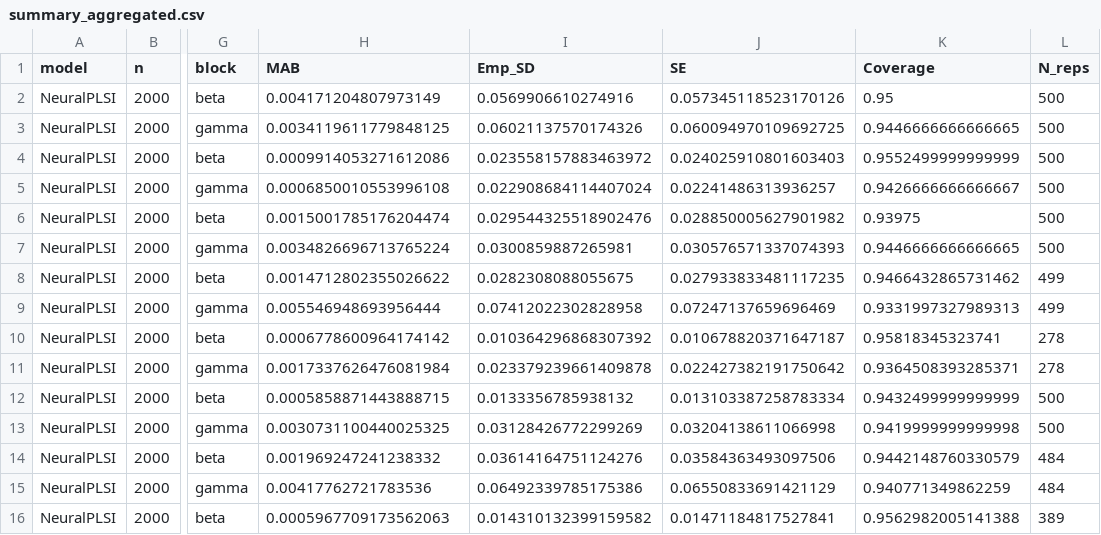
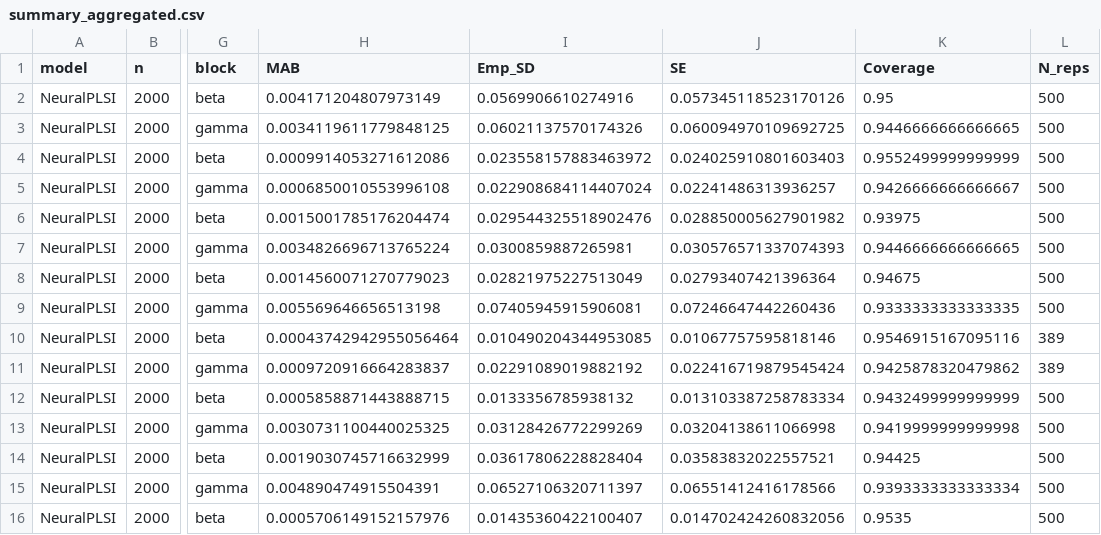
Before and after one commit to hyungrok-do/NeuralPLSI, a CSV file: results/simulation/summary_aggregated.csv, drawn as a sheet; only a part is shown, gaps mark what is left out; the diff covers the shown part only; the diff names each change by its address in the sheet, - before the commit and + after, or states it on an @@ line.

```diff
--- a/results/simulation/summary_aggregated.csv
+++ b/results/simulation/summary_aggregated.csv
-H8 (MAB): 0.0014712802355026622
+H8 (MAB): 0.0014560071270779023
-I8 (Emp_SD): 0.0282308088055675
+I8 (Emp_SD): 0.02821975227513049
-J8 (SE): 0.027933833481117235
+J8 (SE): 0.02793407421396364
-K8 (Coverage): 0.9466432865731462
+K8 (Coverage): 0.94675
-L8:L9 (N_reps): 499
+L8:L9 (N_reps): 500
-H9 (MAB): 0.005546948693956444
+H9 (MAB): 0.005569646656513198
-I9 (Emp_SD): 0.07412022302828958
+I9 (Emp_SD): 0.07405945915906081
-J9 (SE): 0.07247137659696469
+J9 (SE): 0.07246647442260436
-K9 (Coverage): 0.9331997327989313
+K9 (Coverage): 0.9333333333333335
-H10 (MAB): 0.0006778600964174142
+H10 (MAB): 0.00043742942955056464
-I10 (Emp_SD): 0.010364296868307392
+I10 (Emp_SD): 0.010490204344953085
-J10 (SE): 0.010678820371647187
+J10 (SE): 0.01067757595818146
-K10 (Coverage): 0.95818345323741
+K10 (Coverage): 0.9546915167095116
-L10:L11 (N_reps): 278
+L10:L11 (N_reps): 389
-H11 (MAB): 0.0017337626476081984
+H11 (MAB): 0.0009720916664283837
-I11 (Emp_SD): 0.023379239661409878
+I11 (Emp_SD): 0.02291089019882192
-J11 (SE): 0.022427382191750642
+J11 (SE): 0.022416719879545424
-K11 (Coverage): 0.9364508393285371
+K11 (Coverage): 0.9425878320479862
-H14 (MAB): 0.001969247241238332
+H14 (MAB): 0.0019030745716632999
-I14 (Emp_SD): 0.03614164751124276
+I14 (Emp_SD): 0.03617806228828404
-J14 (SE): 0.03584363493097506
+J14 (SE): 0.03583832022557521
-K14 (Coverage): 0.9442148760330579
+K14 (Coverage): 0.94425
-L14:L15 (N_reps): 484
+L14:L15 (N_reps): 500
-H15 (MAB): 0.00417762721783536
+H15 (MAB): 0.004890474915504391
-I15 (Emp_SD): 0.06492339785175386
+I15 (Emp_SD): 0.06527106320711397
-J15 (SE): 0.06550833691421129
+J15 (SE): 0.06551412416178566
-K15 (Coverage): 0.940771349862259
+K15 (Coverage): 0.9393333333333334
-H16 (MAB): 0.0005967709173562063
+H16 (MAB): 0.0005706149152157976
-I16 (Emp_SD): 0.014310132399159582
+I16 (Emp_SD): 0.01435360422100407
-J16 (SE): 0.01471184817527841
+J16 (SE): 0.014702424260832056
-K16 (Coverage): 0.9562982005141388
+K16 (Coverage): 0.9535
-L16 (N_reps): 389
+L16 (N_reps): 500
```
Also changed, not shown: 45 edited cells elsewhere in this file, results/simulation/comparison_metrics.csv, results/simulation/comparison_table_n2000_normal.csv, 7 other files.
